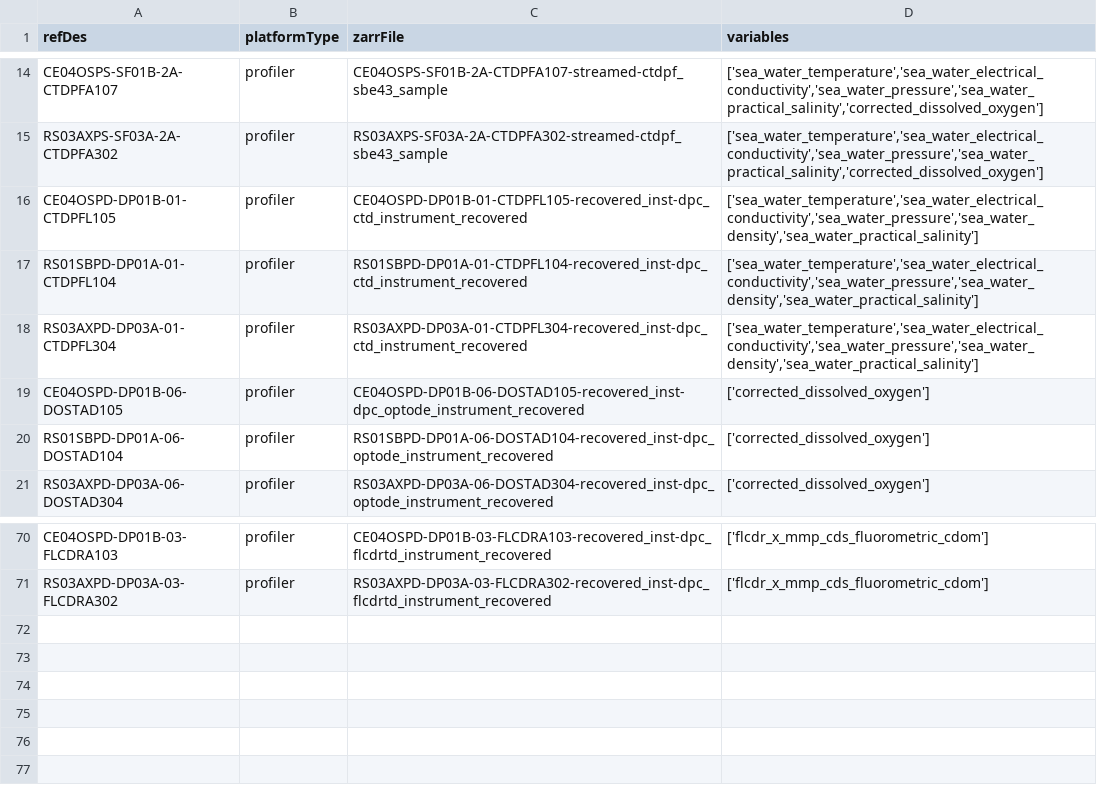
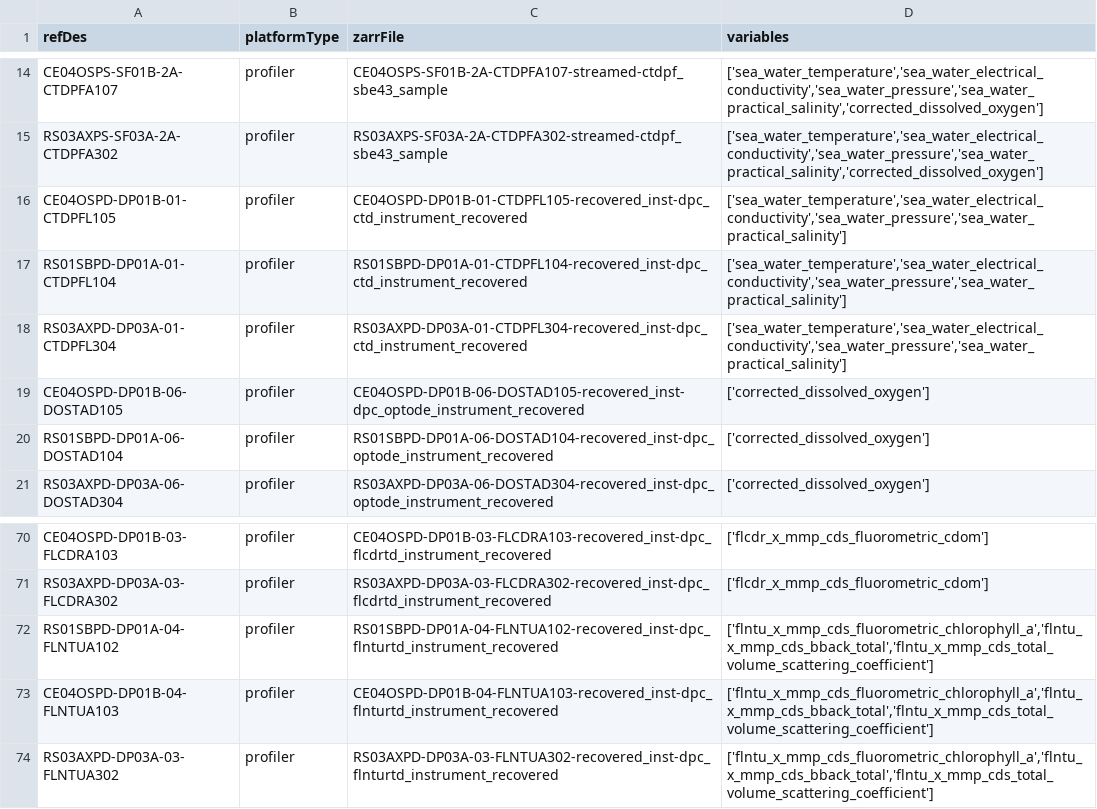
Before and after one commit to OOI-CabledArray/qartod, a CSV file: siteParameters.csv, drawn as a sheet; only a part is shown, gaps mark what is left out.

```diff
--- a/siteParameters.csv
+++ b/siteParameters.csv
@@ -15,5 +15,5 @@ CE04OSPS-SF01B-2A-CTDPFA107,profiler,CE04OSPS-SF01B-2A-CTDPFA107-streamed-ctdpf_
 RS03AXPS-SF03A-2A-CTDPFA302,profiler,RS03AXPS-SF03A-2A-CTDPFA302-streamed-ctdpf_sbe43_sample,"['sea_water_temperature','sea_water_electrical_conductivity','sea_water_pressure','sea_water_practical_salinity','corrected_dissolved_oxygen']"
-CE04OSPD-DP01B-01-CTDPFL105,profiler,CE04OSPD-DP01B-01-CTDPFL105-recovered_inst-dpc_ctd_instrument_recovered,"['sea_water_temperature','sea_water_electrical_conductivity','sea_water_pressure','sea_water_density','sea_water_practical_salinity']"
-RS01SBPD-DP01A-01-CTDPFL104,profiler,RS01SBPD-DP01A-01-CTDPFL104-recovered_inst-dpc_ctd_instrument_recovered,"['sea_water_temperature','sea_water_electrical_conductivity','sea_water_pressure','sea_water_density','sea_water_practical_salinity']"
-RS03AXPD-DP03A-01-CTDPFL304,profiler,RS03AXPD-DP03A-01-CTDPFL304-recovered_inst-dpc_ctd_instrument_recovered,"['sea_water_temperature','sea_water_electrical_conductivity','sea_water_pressure','sea_water_density','sea_water_practical_salinity']"
+CE04OSPD-DP01B-01-CTDPFL105,profiler,CE04OSPD-DP01B-01-CTDPFL105-recovered_inst-dpc_ctd_instrument_recovered,"['sea_water_temperature','sea_water_electrical_conductivity','sea_water_pressure','sea_water_practical_salinity']"
+RS01SBPD-DP01A-01-CTDPFL104,profiler,RS01SBPD-DP01A-01-CTDPFL104-recovered_inst-dpc_ctd_instrument_recovered,"['sea_water_temperature','sea_water_electrical_conductivity','sea_water_pressure','sea_water_practical_salinity']"
+RS03AXPD-DP03A-01-CTDPFL304,profiler,RS03AXPD-DP03A-01-CTDPFL304-recovered_inst-dpc_ctd_instrument_recovered,"['sea_water_temperature','sea_water_electrical_conductivity','sea_water_pressure','sea_water_practical_salinity']"
 CE04OSPD-DP01B-06-DOSTAD105,profiler,CE04OSPD-DP01B-06-DOSTAD105-recovered_inst-dpc_optode_instrument_recovered,"['corrected_dissolved_oxygen']"
@@ -71 +71,4 @@ CE04OSPD-DP01B-03-FLCDRA103,profiler,CE04OSPD-DP01B-03-FLCDRA103-recovered_inst-
 RS03AXPD-DP03A-03-FLCDRA302,profiler,RS03AXPD-DP03A-03-FLCDRA302-recovered_inst-dpc_flcdrtd_instrument_recovered,"['flcdr_x_mmp_cds_fluorometric_cdom']"
+RS01SBPD-DP01A-04-FLNTUA102,profiler,RS01SBPD-DP01A-04-FLNTUA102-recovered_inst-dpc_flnturtd_instrument_recovered,"['flntu_x_mmp_cds_fluorometric_chlorophyll_a','flntu_x_mmp_cds_bback_total','flntu_x_mmp_cds_total_volume_scattering_coefficient']"
+CE04OSPD-DP01B-04-FLNTUA103,profiler,CE04OSPD-DP01B-04-FLNTUA103-recovered_inst-dpc_flnturtd_instrument_recovered,"['flntu_x_mmp_cds_fluorometric_chlorophyll_a','flntu_x_mmp_cds_bback_total','flntu_x_mmp_cds_total_volume_scattering_coefficient']"
+RS03AXPD-DP03A-03-FLNTUA302,profiler,RS03AXPD-DP03A-03-FLNTUA302-recovered_inst-dpc_flnturtd_instrument_recovered,"['flntu_x_mmp_cds_fluorometric_chlorophyll_a','flntu_x_mmp_cds_bback_total','flntu_x_mmp_cds_total_volume_scattering_coefficient']"
```
Also changed, not shown: 1 other file.
